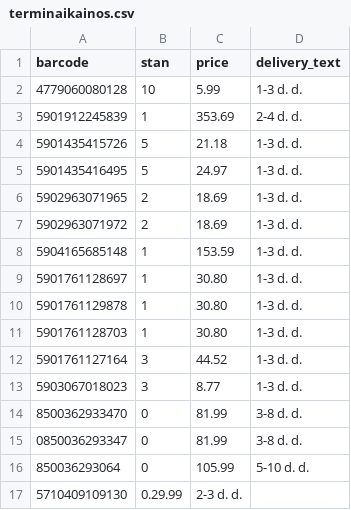
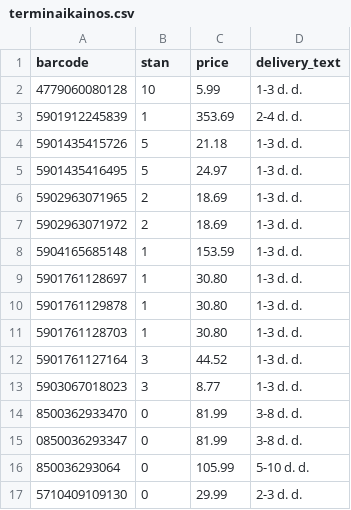
Before and after one commit to mbtylla/varle-xml, a CSV file: terminaikainos.csv, drawn as a sheet.

Commit message:
Update terminaikainos.csv

```diff
--- a/terminaikainos.csv
+++ b/terminaikainos.csv
@@ -16,2 +16,2 @@ barcode,stan,price,delivery_text
 850036293064,0,105.99,5-10 d. d.
-5710409109130,0.29.99,2-3 d. d.
+5710409109130,0,29.99,2-3 d. d.
```
